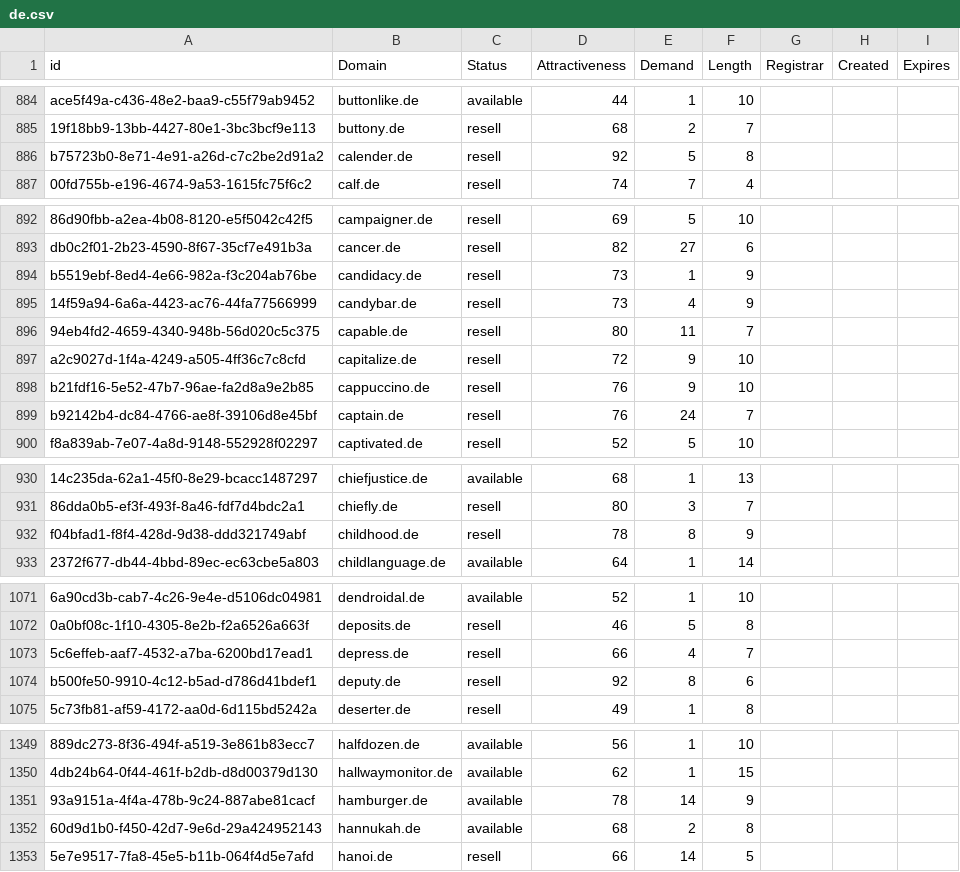
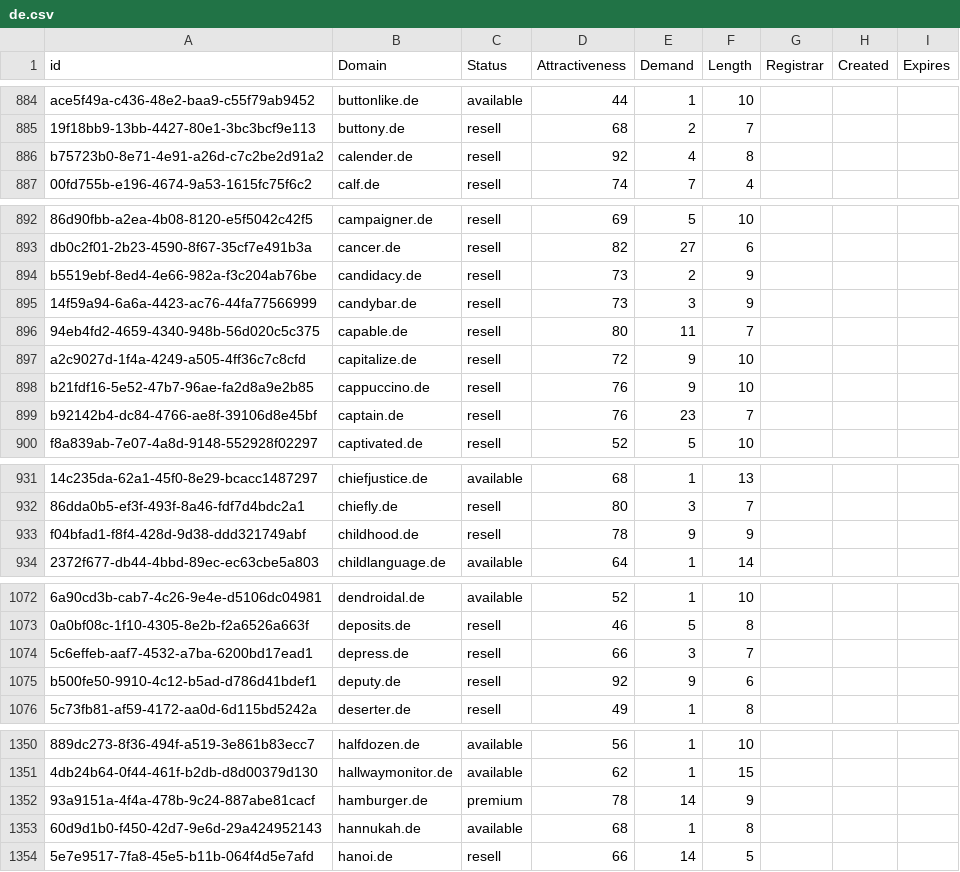
Before and after one commit to UniqueDomains/de-oneword-domains, a CSV file: de.csv, drawn as a sheet; only a part is shown, gaps mark what is left out; addresses are those after the commit; the diff covers the shown part only; the diff names each change by its address in the sheet, - before the commit and + after, or states it on an @@ line.

```diff
--- a/de.csv
+++ b/de.csv
-E886 (Demand): 5
+E886 (Demand): 4
-E894 (Demand): 1
+E894 (Demand): 2
-E895 (Demand): 4
+E895 (Demand): 3
-E899 (Demand): 24
+E899 (Demand): 23
-E933 (Demand): 8
+E933 (Demand): 9
-E1074 (Demand): 4
+E1074 (Demand): 3
-E1075 (Demand): 8
+E1075 (Demand): 9
-C1352 (Status): available
+C1352 (Status): premium
-E1353 (Demand): 2
+E1353 (Demand): 1
```
Also changed, not shown: 3 added rows, 1 removed row and 29 edited cells elsewhere in this file, 2 other files.
